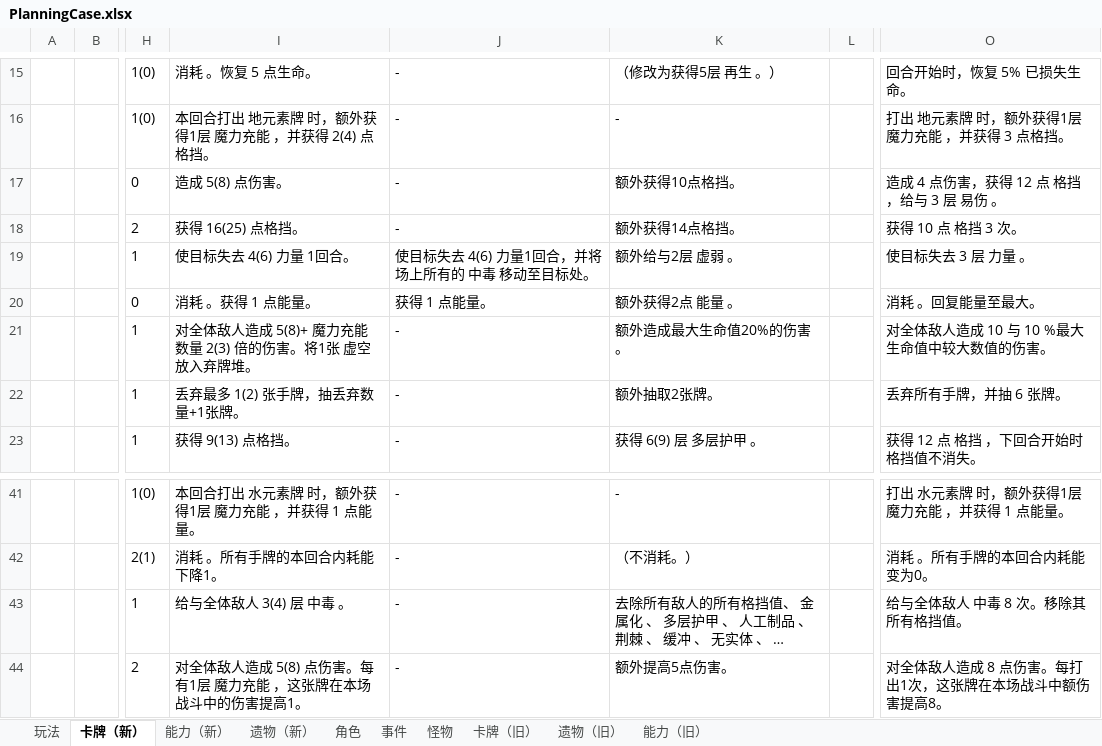
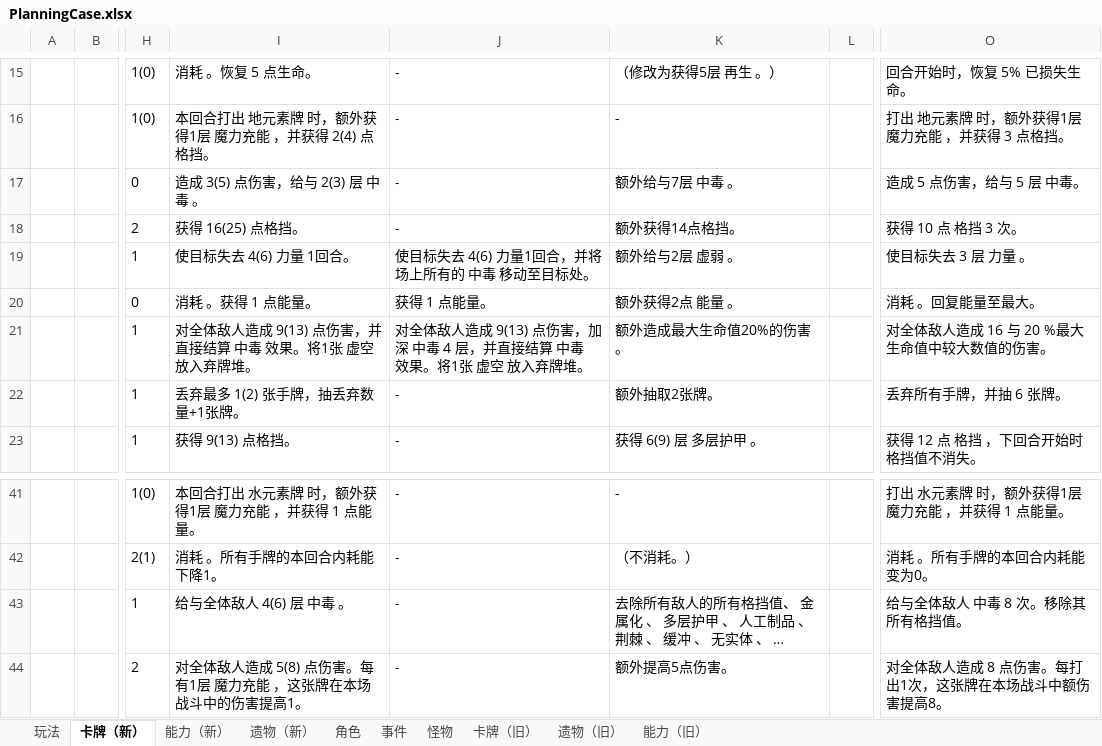
Before and after one commit to tuzishu/KinomotoSakuraMod, an Excel workbook: Excel/PlanningCase.xlsx, sheet 卡牌（新）, drawn as a sheet; only a part is shown, gaps mark what is left out; long unchanged cells end in …; values as stored, in another font and other column widths than the file's, no borders; the diff names each change by its address in the sheet, - before the commit and + after, or states it on an @@ line.

```diff
--- a/Excel/PlanningCase.xlsx (sheet 卡牌（新）)
+++ b/Excel/PlanningCase.xlsx (sheet 卡牌（新）)
-I17: 造成 5(8) 点伤害。
+I17: 造成 3(5) 点伤害，给与 2(3) 层 中毒 。
-K17: 额外获得10点格挡。
+K17: 额外给与7层 中毒 。
-O17: 造成 4 点伤害，获得 12 点 格挡 ，给与 3 层 易伤 。
+O17: 造成 5 点伤害，给与 5 层 中毒。
-I21: 对全体敌人造成 5(8)+ 魔力充能 数量 2(3) 倍的伤害。将1张 虚空 放入弃牌堆。
+I21: 对全体敌人造成 9(13) 点伤害，并直接结算 中毒 效果。将1张 虚空 放入弃牌堆。
-J21: -
+J21: 对全体敌人造成 9(13) 点伤害，加深 中毒 4 层，并直接结算 中毒 效果。将1张 虚空 放入弃牌堆。
-O21: 对全体敌人造成 10 与 10 %最大生命值中较大数值的伤害。
+O21: 对全体敌人造成 16 与 20 %最大生命值中较大数值的伤害。
-I43: 给与全体敌人 3(4) 层 中毒 。
+I43: 给与全体敌人 4(6) 层 中毒 。
```
Also changed, not shown: 15 other files.
